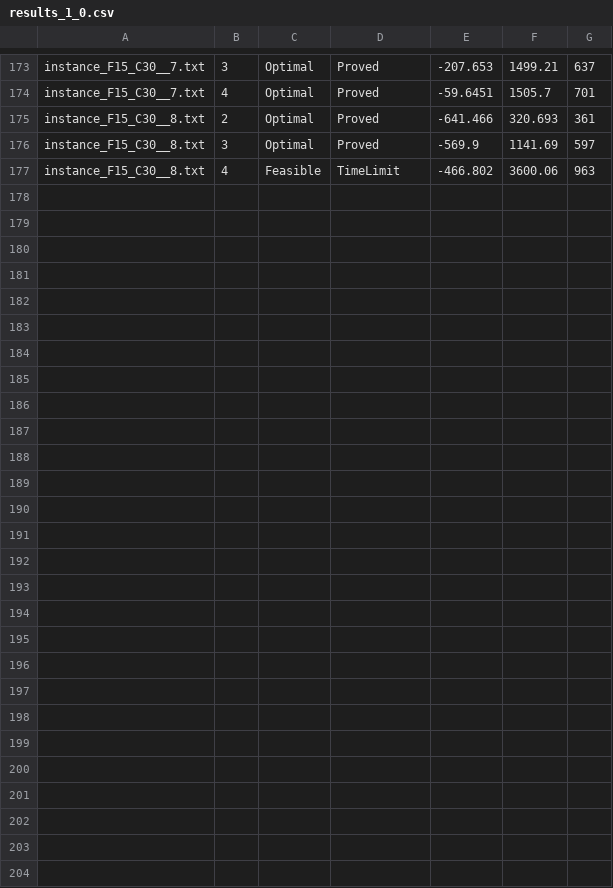
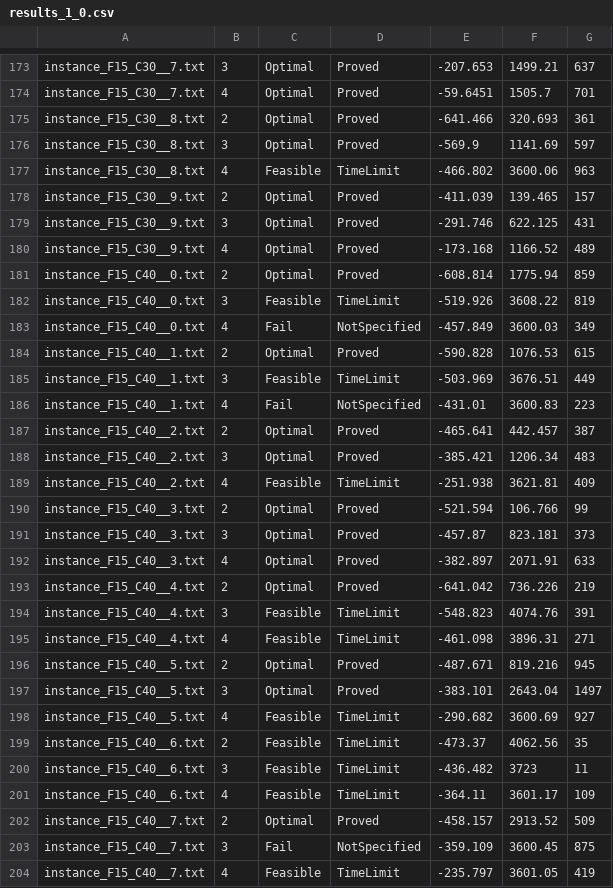
Before and after one commit to hlefebvr/hlefebvr.github.io, a CSV file: open-science/AC/DisruptionFLP/results_1_0.csv, drawn as a sheet; only a part is shown, gaps mark what is left out; the diff names each change by its address in the sheet, - before the commit and + after, or states it on an @@ line.

```diff
--- a/open-science/AC/DisruptionFLP/results_1_0.csv
+++ b/open-science/AC/DisruptionFLP/results_1_0.csv
+row 178: instance_F15_C30__9.txt | 2 | Optimal | Proved | -411.039 | 139.465 | 157
+row 179: instance_F15_C30__9.txt | 3 | Optimal | Proved | -291.746 | 622.125 | 431
+row 180: instance_F15_C30__9.txt | 4 | Optimal | Proved | -173.168 | 1166.52 | 489
+row 181: instance_F15_C40__0.txt | 2 | Optimal | Proved | -608.814 | 1775.94 | 859
+row 182: instance_F15_C40__0.txt | 3 | Feasible | TimeLimit | -519.926 | 3608.22 | 819
+row 183: instance_F15_C40__0.txt | 4 | Fail | NotSpecified | -457.849 | 3600.03 | 349
+row 184: instance_F15_C40__1.txt | 2 | Optimal | Proved | -590.828 | 1076.53 | 615
+row 185: instance_F15_C40__1.txt | 3 | Feasible | TimeLimit | -503.969 | 3676.51 | 449
+row 186: instance_F15_C40__1.txt | 4 | Fail | NotSpecified | -431.01 | 3600.83 | 223
+row 187: instance_F15_C40__2.txt | 2 | Optimal | Proved | -465.641 | 442.457 | 387
+row 188: instance_F15_C40__2.txt | 3 | Optimal | Proved | -385.421 | 1206.34 | 483
+row 189: instance_F15_C40__2.txt | 4 | Feasible | TimeLimit | -251.938 | 3621.81 | 409
+row 190: instance_F15_C40__3.txt | 2 | Optimal | Proved | -521.594 | 106.766 | 99
+row 191: instance_F15_C40__3.txt | 3 | Optimal | Proved | -457.87 | 823.181 | 373
+row 192: instance_F15_C40__3.txt | 4 | Optimal | Proved | -382.897 | 2071.91 | 633
+row 193: instance_F15_C40__4.txt | 2 | Optimal | Proved | -641.042 | 736.226 | 219
+row 194: instance_F15_C40__4.txt | 3 | Feasible | TimeLimit | -548.823 | 4074.76 | 391
+row 195: instance_F15_C40__4.txt | 4 | Feasible | TimeLimit | -461.098 | 3896.31 | 271
+row 196: instance_F15_C40__5.txt | 2 | Optimal | Proved | -487.671 | 819.216 | 945
+row 197: instance_F15_C40__5.txt | 3 | Optimal | Proved | -383.101 | 2643.04 | 1497
+row 198: instance_F15_C40__5.txt | 4 | Feasible | TimeLimit | -290.682 | 3600.69 | 927
+row 199: instance_F15_C40__6.txt | 2 | Feasible | TimeLimit | -473.37 | 4062.56 | 35
+row 200: instance_F15_C40__6.txt | 3 | Feasible | TimeLimit | -436.482 | 3723 | 11
+row 201: instance_F15_C40__6.txt | 4 | Feasible | TimeLimit | -364.11 | 3601.17 | 109
+row 202: instance_F15_C40__7.txt | 2 | Optimal | Proved | -458.157 | 2913.52 | 509
+row 203: instance_F15_C40__7.txt | 3 | Fail | NotSpecified | -359.109 | 3600.45 | 875
+row 204: instance_F15_C40__7.txt | 4 | Feasible | TimeLimit | -235.797 | 3601.05 | 419
```
Also changed, not shown: open-science/AC/DisruptionFLP/results_0_0.csv, open-science/AC/DisruptionFLP/results_0_1.csv, 3 other files.
